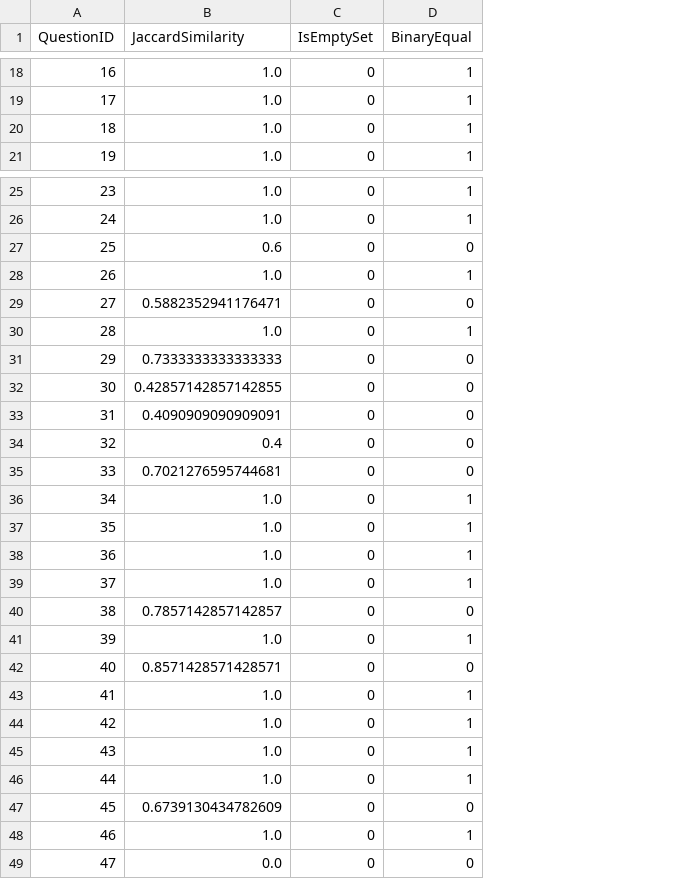
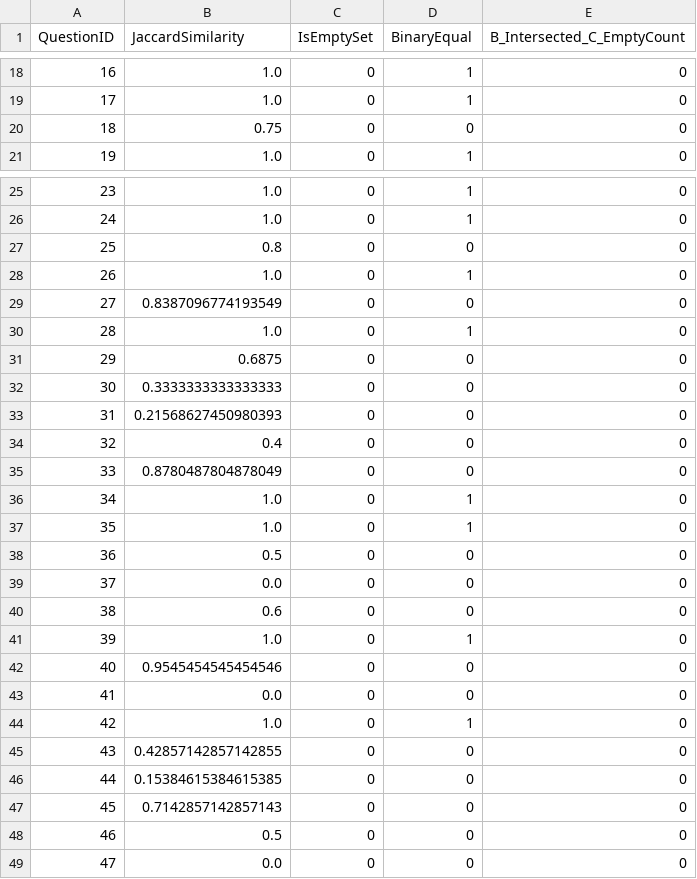
Before and after one commit to GabrieleT0/Answer-Set-Consistency-of-LLMs-For-QA, a TSV file: data/evaluation_results/spinach/minus_gpt-4.1-2025-04-14_fixing.tsv, drawn as a sheet; only a part is shown, gaps mark what is left out; the diff covers the shown part only; the diff names each change by its address in the sheet, - before the commit and + after, or states it on an @@ line.

```diff
--- a/data/evaluation_results/spinach/minus_gpt-4.1-2025-04-14_fixing.tsv
+++ b/data/evaluation_results/spinach/minus_gpt-4.1-2025-04-14_fixing.tsv
+column E (B_Intersected_C_EmptyCount), rows 18-21: all 0; rows 25-49: all 0
-B20 (JaccardSimilarity): 1.0
+B20 (JaccardSimilarity): 0.75
-D20 (BinaryEqual): 1
+D20 (BinaryEqual): 0
-B27 (JaccardSimilarity): 0.6
+B27 (JaccardSimilarity): 0.8
-B29 (JaccardSimilarity): 0.5882352941176471
+B29 (JaccardSimilarity): 0.8387096774193549
-B31 (JaccardSimilarity): 0.7333333333333333
+B31 (JaccardSimilarity): 0.6875
-B32 (JaccardSimilarity): 0.42857142857142855
+B32 (JaccardSimilarity): 0.3333333333333333
-B33 (JaccardSimilarity): 0.4090909090909091
+B33 (JaccardSimilarity): 0.21568627450980393
-B35 (JaccardSimilarity): 0.7021276595744681
+B35 (JaccardSimilarity): 0.8780487804878049
-B38 (JaccardSimilarity): 1.0
+B38 (JaccardSimilarity): 0.5
-D38:D39 (BinaryEqual): 1
+D38:D39 (BinaryEqual): 0
-B39 (JaccardSimilarity): 1.0
+B39 (JaccardSimilarity): 0.0
-B40 (JaccardSimilarity): 0.7857142857142857
+B40 (JaccardSimilarity): 0.6
-B42 (JaccardSimilarity): 0.8571428571428571
+B42 (JaccardSimilarity): 0.9545454545454546
-B43 (JaccardSimilarity): 1.0
+B43 (JaccardSimilarity): 0.0
-D43 (BinaryEqual): 1
+D43 (BinaryEqual): 0
-B45 (JaccardSimilarity): 1.0
+B45 (JaccardSimilarity): 0.42857142857142855
-D45:D46 (BinaryEqual): 1
+D45:D46 (BinaryEqual): 0
-B46 (JaccardSimilarity): 1.0
+B46 (JaccardSimilarity): 0.15384615384615385
-B47 (JaccardSimilarity): 0.6739130434782609
+B47 (JaccardSimilarity): 0.7142857142857143
-B48 (JaccardSimilarity): 1.0
+B48 (JaccardSimilarity): 0.5
-D48 (BinaryEqual): 1
+D48 (BinaryEqual): 0
```
Also changed, not shown: 44 edited cells elsewhere in this file, data/evaluation_results/spinach/minus_gpt-4.1-nano-2025-04-14_fixing.tsv, data/evaluation_results/spinach/sup-sub_gpt-4.1-2025-04-14_classAndAnswer.tsv, 35 other files.
